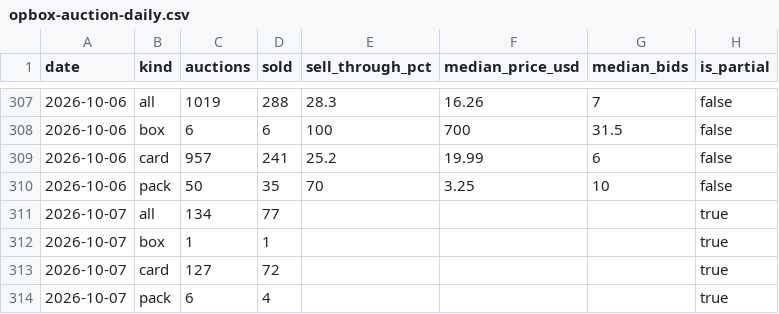
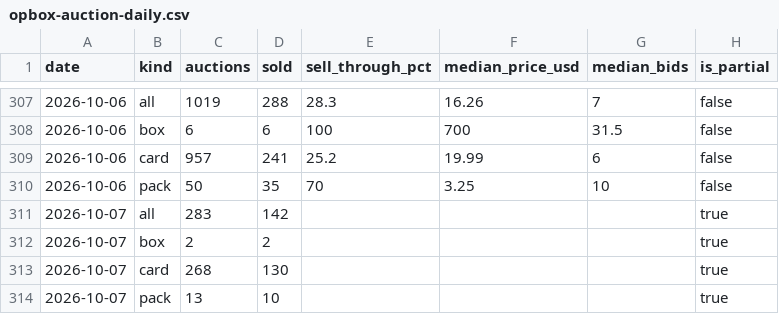
Before and after one commit to gsa-svg/k-tcg-quant, a CSV file: opbox-auction-daily.csv, drawn as a sheet; only a part is shown, gaps mark what is left out.

```diff
--- a/opbox-auction-daily.csv
+++ b/opbox-auction-daily.csv
@@ -310,5 +310,5 @@ date,kind,auctions,sold,sell_through_pct,median_price_usd,median_bids,is_partial
 2026-10-06,pack,50,35,70,3.25,10,false
-2026-10-07,all,134,77,,,,true
-2026-10-07,box,1,1,,,,true
-2026-10-07,card,127,72,,,,true
-2026-10-07,pack,6,4,,,,true
+2026-10-07,all,283,142,,,,true
+2026-10-07,box,2,2,,,,true
+2026-10-07,card,268,130,,,,true
+2026-10-07,pack,13,10,,,,true
```
Also changed, not shown: 11 other files.
